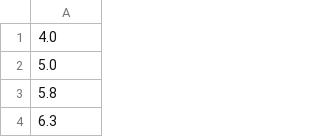
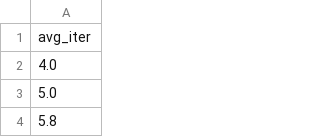
Before and after one commit to AkhilTrc/semantic-selection-agent, a CSV file: avg_inventory_sizes_50iters_10trials_base.csv, drawn as a sheet; only a part is shown; the shorter side is filled out with more unchanged rows.

Commit message:
data and the graph code

```diff
--- a/avg_inventory_sizes_50iters_10trials_base.csv
+++ b/avg_inventory_sizes_50iters_10trials_base.csv
@@ -1 +1,2 @@
+avg_iter
 4.0
```
Also changed, not shown: avg_inventory_sizes_50iters_10trials_rec.csv, avg_inventory_sizes_50iters_10trials_trueemp.csv, 2 other files.
